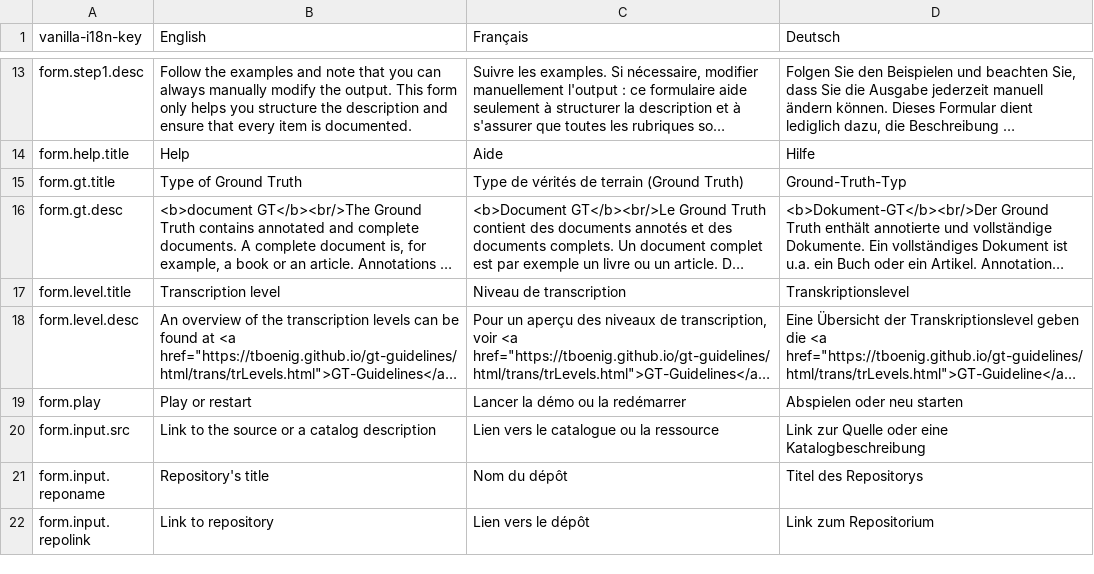
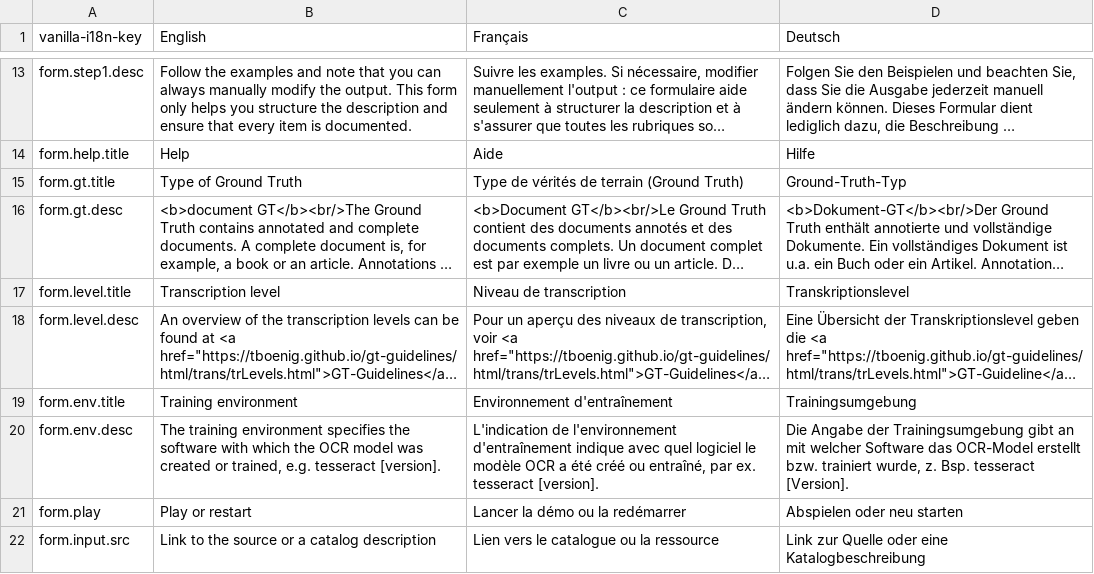
Before and after one commit to OCR-D/gt-metadata, a CSV file: assets/vanilla-i18n/gtmetadata.csv, drawn as a sheet; only a part is shown, gaps mark what is left out; the shorter side is filled out with more unchanged rows; long unchanged cells end in …; the diff names each change by its address in the sheet, - before the commit and + after, or states it on an @@ line.

Commit message:
add help Training environment

```diff
--- a/assets/vanilla-i18n/gtmetadata.csv
+++ b/assets/vanilla-i18n/gtmetadata.csv
+row 19: form.env.title | Training environment | Environnement d'entraînement | Trainingsumgebung
+row 20: form.env.desc | The training environment specifies the software with which the OCR model was created or trained, e.g. tesseract [version]. | L'indication de l'environnement d'entraînement indique avec quel logiciel le modèle OCR a été créé ou entraîné, par ex. tesseract [version]. | Die Angabe der Trainingsumgebung gibt an mit welcher Software das OCR-Model erstellt bzw. trainiert wurde, z. Bsp. tesseract [Version].
```
Also changed, not shown: 1 other file.
